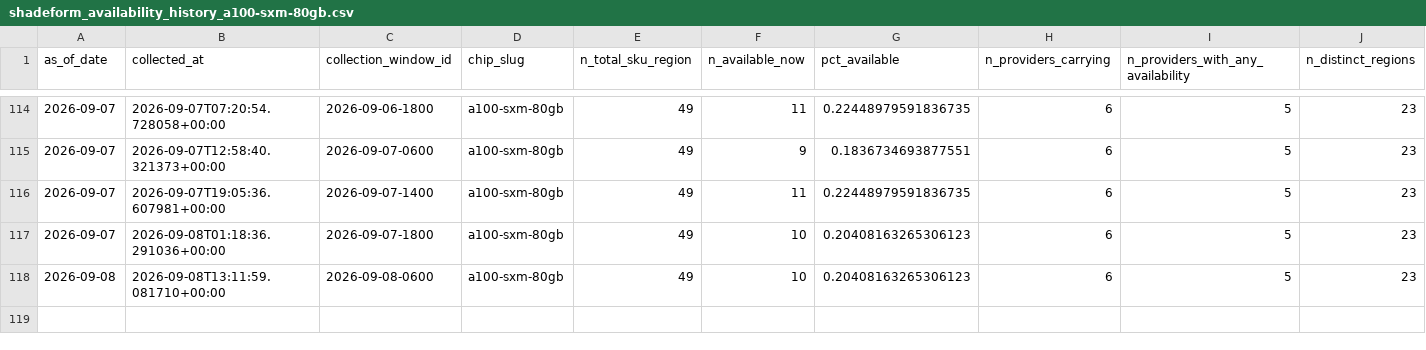
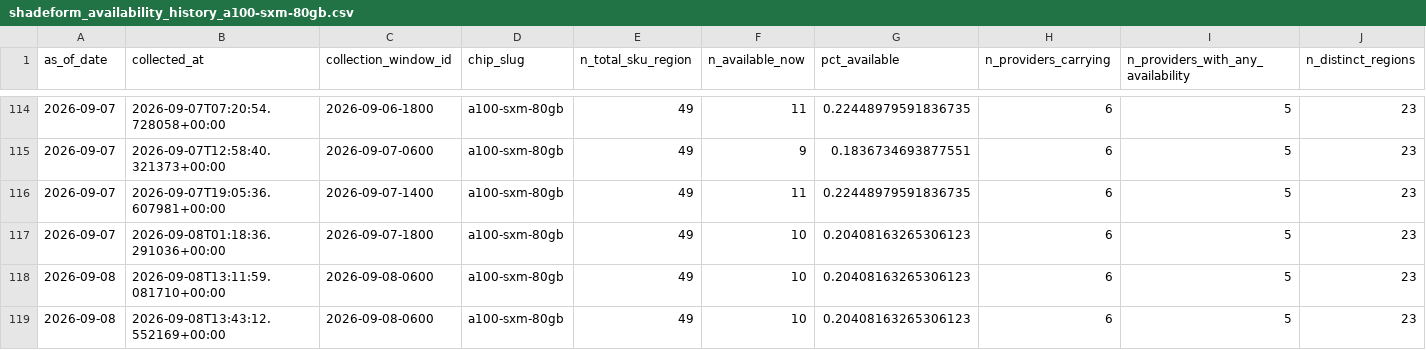
Before and after one commit to ccir-index/ccir-site, a CSV file: public/data/shadeform_availability_history_a100-sxm-80gb.csv, drawn as a sheet; only a part is shown, gaps mark what is left out; rows hold the shown columns only; the diff names each change by its address in the sheet, - before the commit and + after, or states it on an @@ line.

```diff
--- a/public/data/shadeform_availability_history_a100-sxm-80gb.csv
+++ b/public/data/shadeform_availability_history_a100-sxm-80gb.csv
+row 119: 2026-09-08 | 2026-09-08T13:43:12.552169+00:00 | 2026-09-08-0600 | a100-sxm-80gb | 49 | 10 | 0.20408163265306123 | 6 | 5 | 23
```
Also changed, not shown: public/data/marketplace_a100-sxm-40gb.csv, public/data/marketplace_h200-sxm-141gb.csv, 27 other files.
